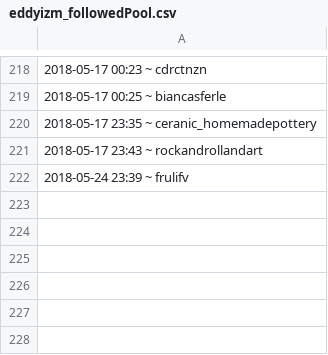
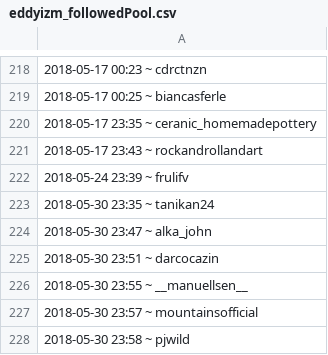
Before and after one commit to eddyizm/InstaPy, a CSV file: logs/eddyizm_followedPool.csv, drawn as a sheet; only a part is shown, gaps mark what is left out; the diff names each change by its address in the sheet, - before the commit and + after, or states it on an @@ line.

```diff
--- a/logs/eddyizm_followedPool.csv
+++ b/logs/eddyizm_followedPool.csv
+row 223: 2018-05-30 23:35 ~ tanikan24
+row 224: 2018-05-30 23:47 ~ alka_john
+row 225: 2018-05-30 23:51 ~ darcocazin
+row 226: 2018-05-30 23:55 ~ __manuellsen__
+row 227: 2018-05-30 23:57 ~ mountainsofficial
+row 228: 2018-05-30 23:58 ~ pjwild
```
Also changed, not shown: 2 other files.
